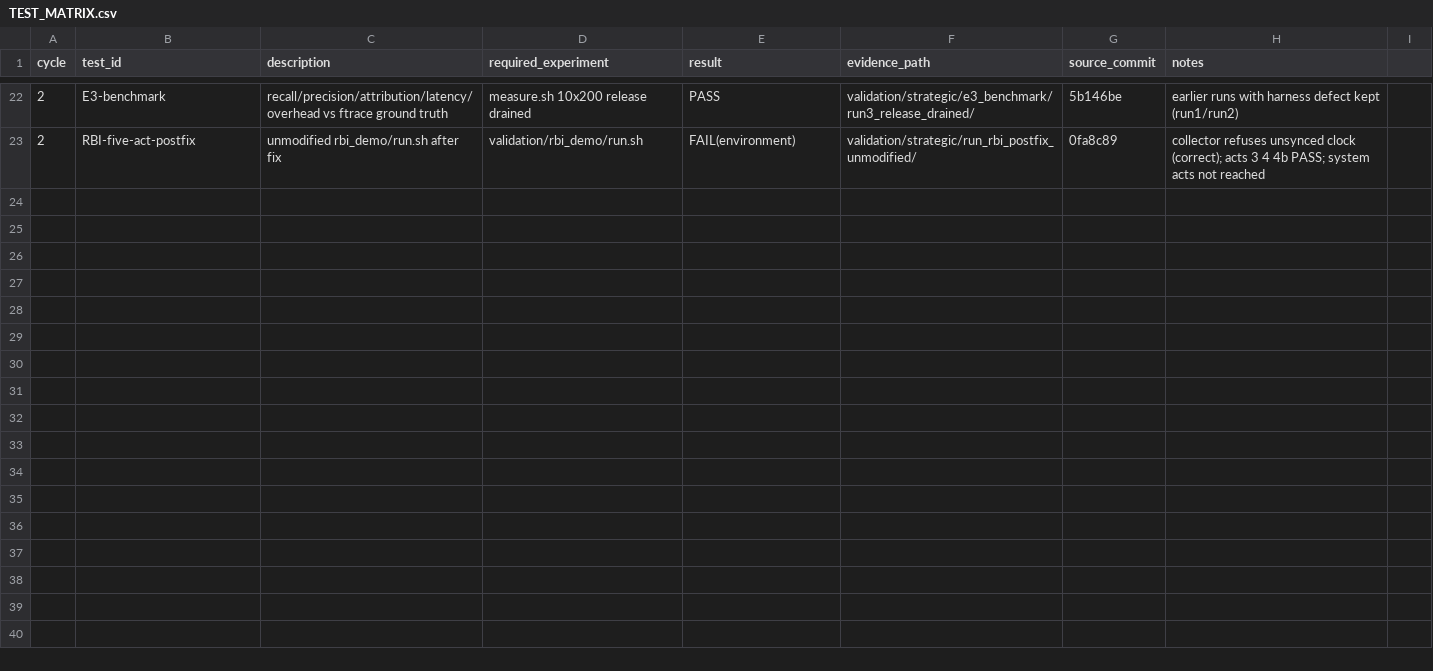
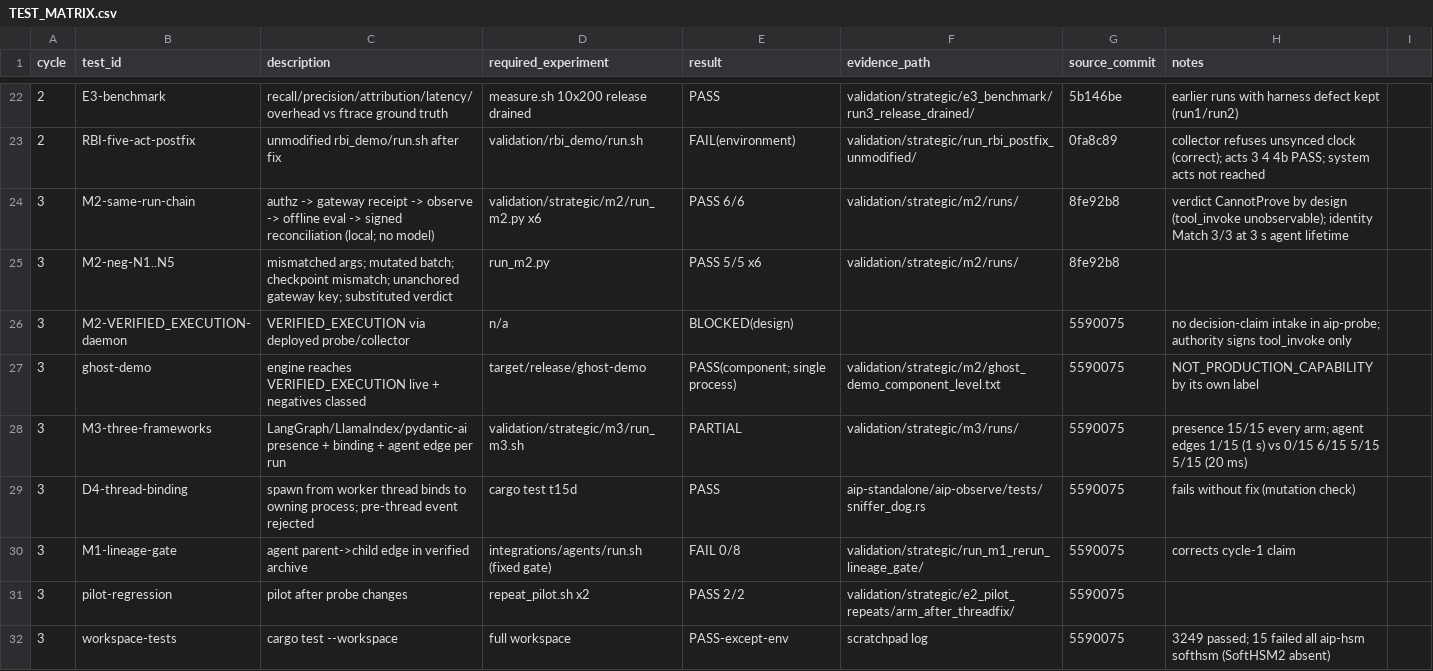
Before and after one commit to richardrich999888-rgb/AIP-agent-identity-protocol-, a CSV file: validation/strategic/TEST_MATRIX.csv, drawn as a sheet; only a part is shown, gaps mark what is left out.

```diff
--- a/validation/strategic/TEST_MATRIX.csv
+++ b/validation/strategic/TEST_MATRIX.csv
@@ -23 +23,10 @@ cycle,test_id,description,required_experiment,result,evidence_path,source_commit
 2,RBI-five-act-postfix,unmodified rbi_demo/run.sh after fix,validation/rbi_demo/run.sh,FAIL(environment),validation/strategic/run_rbi_postfix_unmodified/,0fa8c89,collector refuses unsynced clock (correct); acts 3 4 4b PASS; system acts not reached
+3,M2-same-run-chain,authz -> gateway receipt -> observe -> offline eval -> signed reconciliation (local; no model),validation/strategic/m2/run_m2.py x6,PASS 6/6,validation/strategic/m2/runs/,8fe92b8,verdict CannotProve by design (tool_invoke unobservable); identity Match 3/3 at 3 s agent lifetime
+3,M2-neg-N1..N5,mismatched args; mutated batch; checkpoint mismatch; unanchored gateway key; substituted verdict,run_m2.py,PASS 5/5 x6,validation/strategic/m2/runs/,8fe92b8,
+3,M2-VERIFIED_EXECUTION-daemon,VERIFIED_EXECUTION via deployed probe/collector,n/a,BLOCKED(design),,5590075,no decision-claim intake in aip-probe; authority signs tool_invoke only
+3,ghost-demo,engine reaches VERIFIED_EXECUTION live + negatives classed,target/release/ghost-demo,PASS(component; single process),validation/strategic/m2/ghost_demo_component_level.txt,5590075,NOT_PRODUCTION_CAPABILITY by its own label
+3,M3-three-frameworks,LangGraph/LlamaIndex/pydantic-ai presence + binding + agent edge per run,validation/strategic/m3/run_m3.sh,PARTIAL,validation/strategic/m3/runs/,5590075,presence 15/15 every arm; agent edges 1/15 (1 s) vs 0/15 6/15 5/15 5/15 (20 ms)
+3,D4-thread-binding,spawn from worker thread binds to owning process; pre-thread event rejected,cargo test t15d,PASS,aip-standalone/aip-observe/tests/sniffer_dog.rs,5590075,fails without fix (mutation check)
+3,M1-lineage-gate,agent parent->child edge in verified archive,integrations/agents/run.sh (fixed gate),FAIL 0/8,validation/strategic/run_m1_rerun_lineage_gate/,5590075,corrects cycle-1 claim
+3,pilot-regression,pilot after probe changes,repeat_pilot.sh x2,PASS 2/2,validation/strategic/e2_pilot_repeats/arm_after_threadfix/,5590075,
+3,workspace-tests,cargo test --workspace,full workspace,PASS-except-env,scratchpad log,5590075,3249 passed; 15 failed all aip-hsm softhsm (SoftHSM2 absent)
```
Also changed, not shown: validation/strategic/BENCHMARK_RESULTS.csv, 46 other files.
